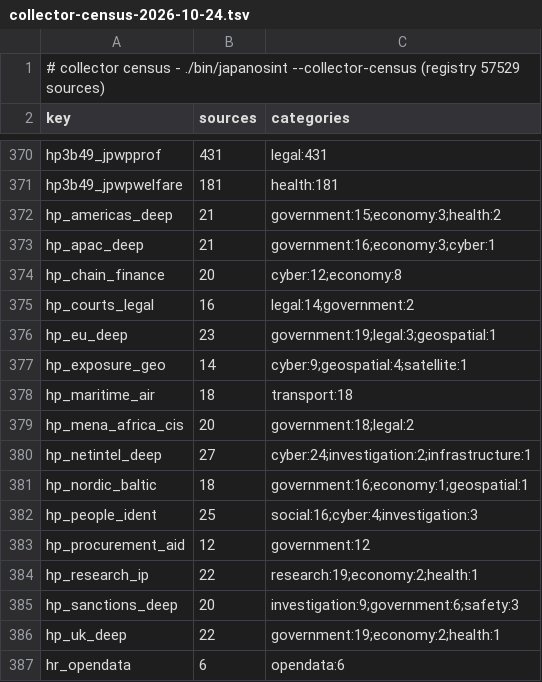
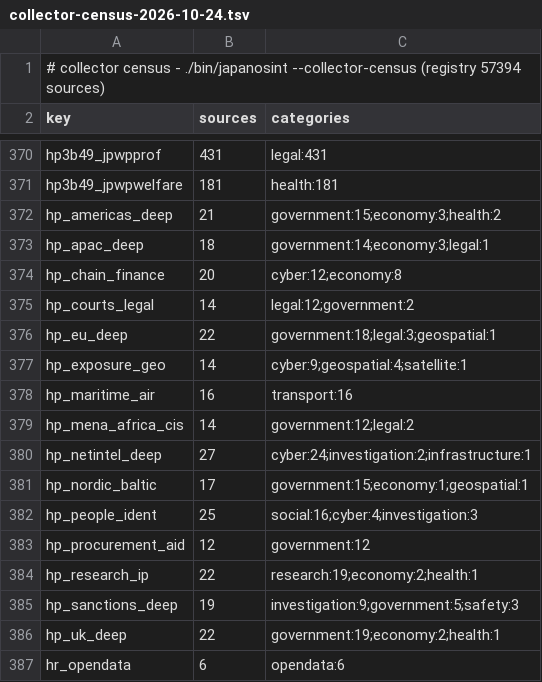
Before and after one commit to rayanchl/JapanOSINT, a TSV file: docs/source-pages-revamp/collector-census-2026-10-24.tsv, drawn as a sheet; only a part is shown, gaps mark what is left out; the diff covers the shown part only.

```diff
--- a/docs/source-pages-revamp/collector-census-2026-10-24.tsv
+++ b/docs/source-pages-revamp/collector-census-2026-10-24.tsv
@@ -1,2 +1,2 @@
-# collector census - ./bin/japanosint --collector-census (registry 57529 sources)
+# collector census - ./bin/japanosint --collector-census (registry 57394 sources)
 key	sources	categories
@@ -372,11 +372,11 @@ hp3b49_jpwpwelfare	181	health:181
 hp_americas_deep	21	government:15;economy:3;health:2
-hp_apac_deep	21	government:16;economy:3;cyber:1
+hp_apac_deep	18	government:14;economy:3;legal:1
 hp_chain_finance	20	cyber:12;economy:8
-hp_courts_legal	16	legal:14;government:2
-hp_eu_deep	23	government:19;legal:3;geospatial:1
+hp_courts_legal	14	legal:12;government:2
+hp_eu_deep	22	government:18;legal:3;geospatial:1
 hp_exposure_geo	14	cyber:9;geospatial:4;satellite:1
-hp_maritime_air	18	transport:18
-hp_mena_africa_cis	20	government:18;legal:2
+hp_maritime_air	16	transport:16
+hp_mena_africa_cis	14	government:12;legal:2
 hp_netintel_deep	27	cyber:24;investigation:2;infrastructure:1
-hp_nordic_baltic	18	government:16;economy:1;geospatial:1
+hp_nordic_baltic	17	government:15;economy:1;geospatial:1
 hp_people_ident	25	social:16;cyber:4;investigation:3
@@ -384,3 +384,3 @@ hp_procurement_aid	12	government:12
 hp_research_ip	22	research:19;economy:2;health:1
-hp_sanctions_deep	20	investigation:9;government:6;safety:3
+hp_sanctions_deep	19	investigation:9;government:5;safety:3
 hp_uk_deep	22	government:19;economy:2;health:1
```
Also changed, not shown: 58 edited cells elsewhere in this file, 3 other files.
